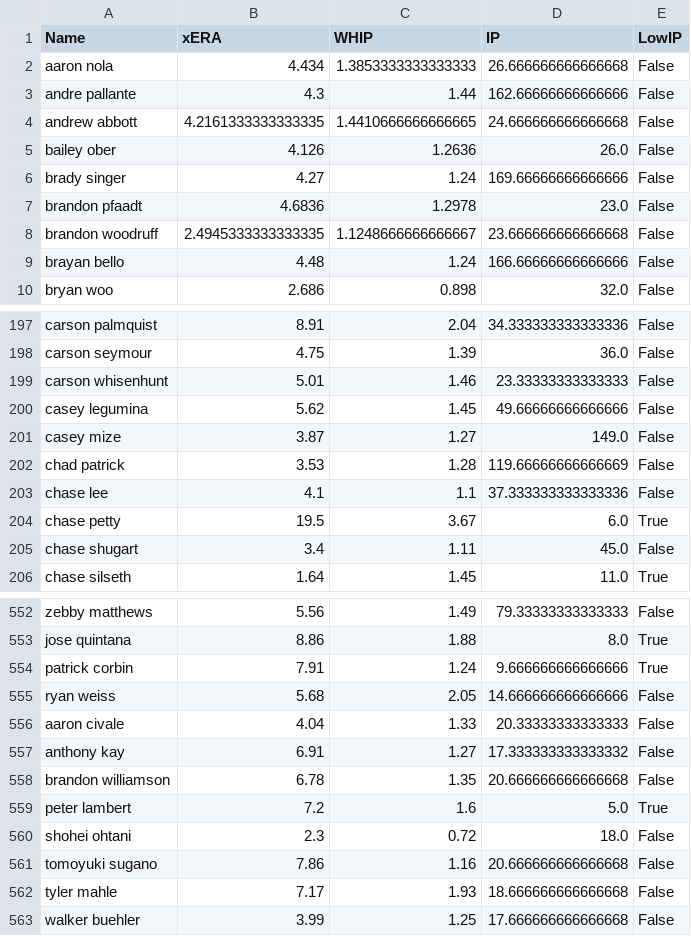
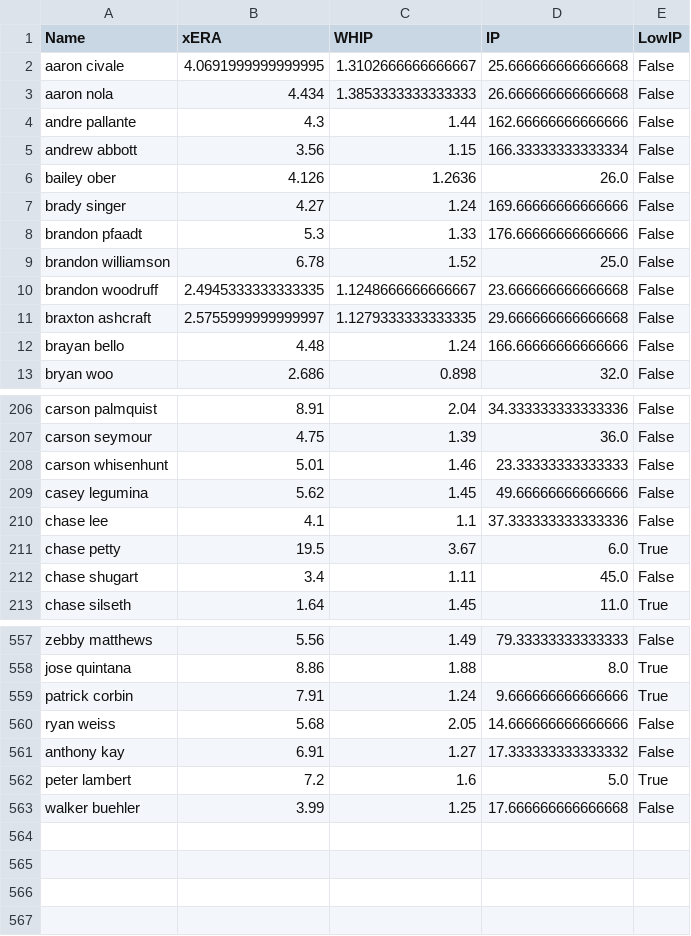
Before and after one commit to over-gang-mlb-ai/over-gang-mlb-ai, a CSV file: data/pitcher_stats.csv, drawn as a sheet; only a part is shown, gaps mark what is left out; the diff covers the shown part only.

```diff
--- a/data/pitcher_stats.csv
+++ b/data/pitcher_stats.csv
@@ -1,9 +1,12 @@
 Name,xERA,WHIP,IP,LowIP
+aaron civale,4.0691999999999995,1.3102666666666667,25.666666666666668,False
 aaron nola,4.434,1.3853333333333333,26.666666666666668,False
 andre pallante,4.3,1.44,162.66666666666666,False
-andrew abbott,4.2161333333333335,1.4410666666666665,24.666666666666668,False
+andrew abbott,3.56,1.15,166.33333333333334,False
 bailey ober,4.126,1.2636,26.0,False
 brady singer,4.27,1.24,169.66666666666666,False
-brandon pfaadt,4.6836,1.2978,23.0,False
+brandon pfaadt,5.3,1.33,176.66666666666666,False
+brandon williamson,6.78,1.52,25.0,False
 brandon woodruff,2.4945333333333335,1.1248666666666667,23.666666666666668,False
+braxton ashcraft,2.5755999999999997,1.1279333333333335,29.666666666666668,False
 brayan bello,4.48,1.24,166.66666666666666,False
@@ -200,4 +209,2 @@ carson whisenhunt,5.01,1.46,23.33333333333333,False
 casey legumina,5.62,1.45,49.66666666666666,False
-casey mize,3.87,1.27,149.0,False
-chad patrick,3.53,1.28,119.66666666666669,False
 chase lee,4.1,1.1,37.333333333333336,False
@@ -555,9 +560,4 @@ patrick corbin,7.91,1.24,9.666666666666666,True
 ryan weiss,5.68,2.05,14.666666666666666,False
-aaron civale,4.04,1.33,20.33333333333333,False
 anthony kay,6.91,1.27,17.333333333333332,False
-brandon williamson,6.78,1.35,20.666666666666668,False
 peter lambert,7.2,1.6,5.0,True
-shohei ohtani,2.3,0.72,18.0,False
-tomoyuki sugano,7.86,1.16,20.666666666666668,False
-tyler mahle,7.17,1.93,18.666666666666668,False
 walker buehler,3.99,1.25,17.666666666666668,False
```
Also changed, not shown: 9 added rows, 5 removed rows and 42 edited cells elsewhere in this file, data/batter_stats.csv, data/bullpen_stats.csv, 3 other files.
